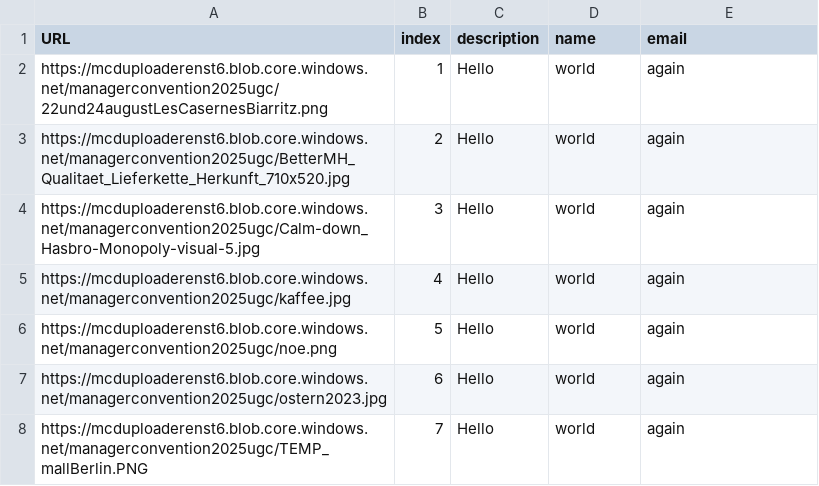
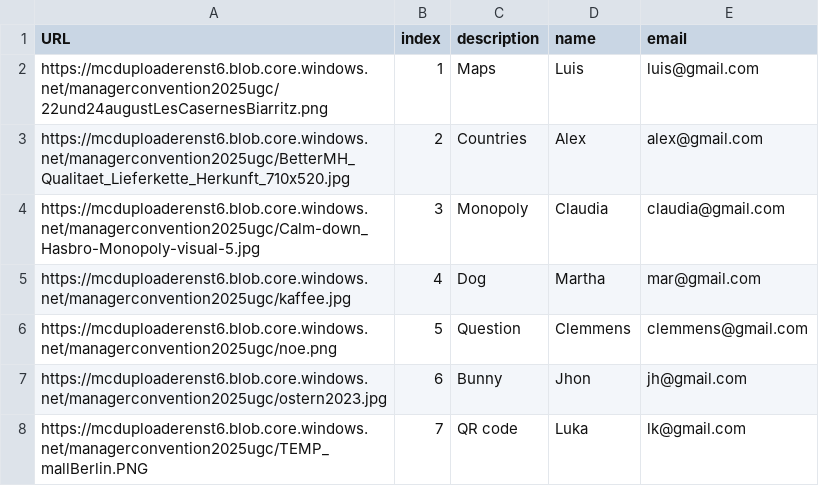
Before and after one commit to Luisglossa/links_scripts, a CSV file: docs/images.csv, drawn as a sheet.

Commit message:
Update images.csv

```diff
--- a/docs/images.csv
+++ b/docs/images.csv
@@ -1,8 +1,8 @@
 URL,index,description,name,email
-https://mcduploaderenst6.blob.core.windows.net/managerconvention2025ugc/22und24augustLesCasernesBiarritz.png,1,Hello,world,again
-https://mcduploaderenst6.blob.core.windows.net/managerconvention2025ugc/BetterMH_Qualitaet_Lieferkette_Herkunft_710x520.jpg,2,Hello,world,again
-https://mcduploaderenst6.blob.core.windows.net/managerconvention2025ugc/Calm-down_Hasbro-Monopoly-visual-5.jpg,3,Hello,world,again
-https://mcduploaderenst6.blob.core.windows.net/managerconvention2025ugc/kaffee.jpg,4,Hello,world,again
-https://mcduploaderenst6.blob.core.windows.net/managerconvention2025ugc/noe.png,5,Hello,world,again
-https://mcduploaderenst6.blob.core.windows.net/managerconvention2025ugc/ostern2023.jpg,6,Hello,world,again
-https://mcduploaderenst6.blob.core.windows.net/managerconvention2025ugc/TEMP_mallBerlin.PNG,7,Hello,world,again
+https://mcduploaderenst6.blob.core.windows.net/managerconvention2025ugc/22und24augustLesCasernesBiarritz.png,1,Maps,Luis,luis@gmail.com
+https://mcduploaderenst6.blob.core.windows.net/managerconvention2025ugc/BetterMH_Qualitaet_Lieferkette_Herkunft_710x520.jpg,2,Countries,Alex,alex@gmail.com
+https://mcduploaderenst6.blob.core.windows.net/managerconvention2025ugc/Calm-down_Hasbro-Monopoly-visual-5.jpg,3,Monopoly,Claudia,claudia@gmail.com
+https://mcduploaderenst6.blob.core.windows.net/managerconvention2025ugc/kaffee.jpg,4,Dog,Martha,mar@gmail.com
+https://mcduploaderenst6.blob.core.windows.net/managerconvention2025ugc/noe.png,5,Question,Clemmens,clemmens@gmail.com
+https://mcduploaderenst6.blob.core.windows.net/managerconvention2025ugc/ostern2023.jpg,6,Bunny,Jhon,jh@gmail.com
+https://mcduploaderenst6.blob.core.windows.net/managerconvention2025ugc/TEMP_mallBerlin.PNG,7,QR code,Luka,lk@gmail.com
```
